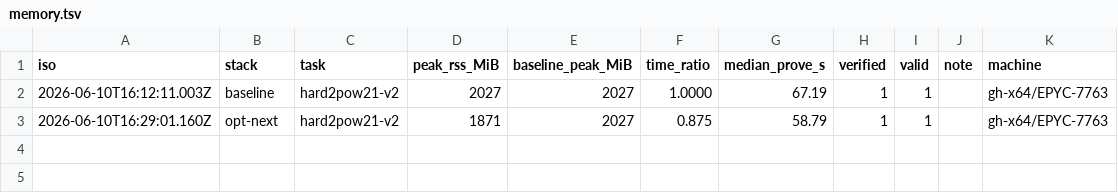
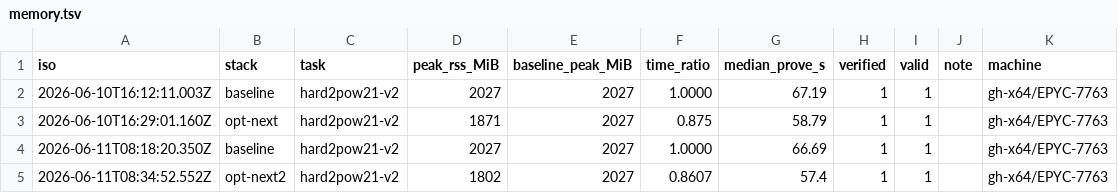
Before and after one commit to lordshashank/zk-prover-arena, a TSV file: boards/x86/memory.tsv, drawn as a sheet.

```diff
--- a/boards/x86/memory.tsv
+++ b/boards/x86/memory.tsv
@@ -3 +3,3 @@ iso	stack	task	peak_rss_MiB	baseline_peak_MiB	time_ratio	median_prove_s	verified
 2026-06-10T16:29:01.160Z	opt-next	hard2pow21-v2	1871	2027	0.875	58.79	1	1		gh-x64/EPYC-7763
+2026-06-11T08:18:20.350Z	baseline	hard2pow21-v2	2027	2027	1.0000	66.69	1	1		gh-x64/EPYC-7763
+2026-06-11T08:34:52.552Z	opt-next2	hard2pow21-v2	1802	2027	0.8607	57.4	1	1		gh-x64/EPYC-7763
```
Also changed, not shown: boards/memory.tsv, boards/time.tsv, 5 other files.
